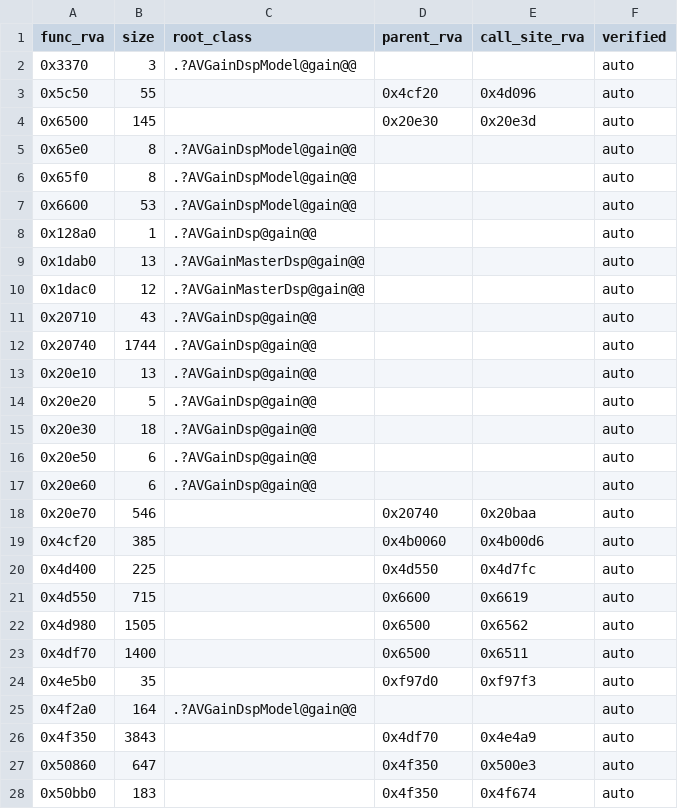
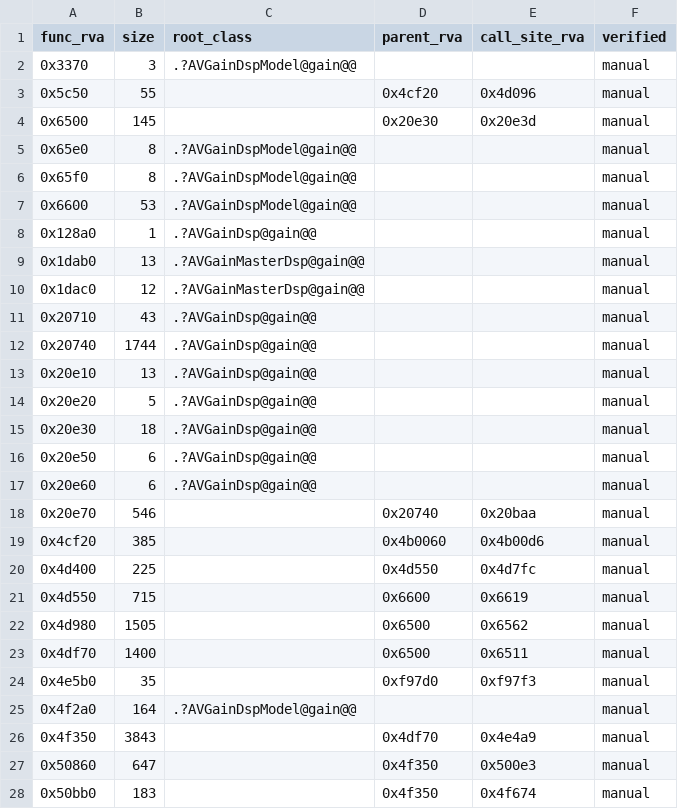
Before and after one commit to signature-studio/signature-studio-dev, a TSV file: tools/targets/kilohearts/gain_before_160.tsv, drawn as a sheet; only a part is shown; the diff covers the shown part only.

```diff
--- a/tools/targets/kilohearts/gain_before_160.tsv
+++ b/tools/targets/kilohearts/gain_before_160.tsv
@@ -1,28 +1,28 @@
 func_rva	size	root_class	parent_rva	call_site_rva	verified
-0x3370	3	.?AVGainDspModel@gain@@			auto
-0x5c50	55		0x4cf20	0x4d096	auto
-0x6500	145		0x20e30	0x20e3d	auto
-0x65e0	8	.?AVGainDspModel@gain@@			auto
-0x65f0	8	.?AVGainDspModel@gain@@			auto
-0x6600	53	.?AVGainDspModel@gain@@			auto
-0x128a0	1	.?AVGainDsp@gain@@			auto
-0x1dab0	13	.?AVGainMasterDsp@gain@@			auto
-0x1dac0	12	.?AVGainMasterDsp@gain@@			auto
-0x20710	43	.?AVGainDsp@gain@@			auto
-0x20740	1744	.?AVGainDsp@gain@@			auto
-0x20e10	13	.?AVGainDsp@gain@@			auto
-0x20e20	5	.?AVGainDsp@gain@@			auto
-0x20e30	18	.?AVGainDsp@gain@@			auto
-0x20e50	6	.?AVGainDsp@gain@@			auto
-0x20e60	6	.?AVGainDsp@gain@@			auto
-0x20e70	546		0x20740	0x20baa	auto
-0x4cf20	385		0x4b0060	0x4b00d6	auto
-0x4d400	225		0x4d550	0x4d7fc	auto
-0x4d550	715		0x6600	0x6619	auto
-0x4d980	1505		0x6500	0x6562	auto
-0x4df70	1400		0x6500	0x6511	auto
-0x4e5b0	35		0xf97d0	0xf97f3	auto
-0x4f2a0	164	.?AVGainDspModel@gain@@			auto
-0x4f350	3843		0x4df70	0x4e4a9	auto
-0x50860	647		0x4f350	0x500e3	auto
-0x50bb0	183		0x4f350	0x4f674	auto
+0x3370	3	.?AVGainDspModel@gain@@			manual
+0x5c50	55		0x4cf20	0x4d096	manual
+0x6500	145		0x20e30	0x20e3d	manual
+0x65e0	8	.?AVGainDspModel@gain@@			manual
+0x65f0	8	.?AVGainDspModel@gain@@			manual
+0x6600	53	.?AVGainDspModel@gain@@			manual
+0x128a0	1	.?AVGainDsp@gain@@			manual
+0x1dab0	13	.?AVGainMasterDsp@gain@@			manual
+0x1dac0	12	.?AVGainMasterDsp@gain@@			manual
+0x20710	43	.?AVGainDsp@gain@@			manual
+0x20740	1744	.?AVGainDsp@gain@@			manual
+0x20e10	13	.?AVGainDsp@gain@@			manual
+0x20e20	5	.?AVGainDsp@gain@@			manual
+0x20e30	18	.?AVGainDsp@gain@@			manual
+0x20e50	6	.?AVGainDsp@gain@@			manual
+0x20e60	6	.?AVGainDsp@gain@@			manual
+0x20e70	546		0x20740	0x20baa	manual
+0x4cf20	385		0x4b0060	0x4b00d6	manual
+0x4d400	225		0x4d550	0x4d7fc	manual
+0x4d550	715		0x6600	0x6619	manual
+0x4d980	1505		0x6500	0x6562	manual
+0x4df70	1400		0x6500	0x6511	manual
+0x4e5b0	35		0xf97d0	0xf97f3	manual
+0x4f2a0	164	.?AVGainDspModel@gain@@			manual
+0x4f350	3843		0x4df70	0x4e4a9	manual
+0x50860	647		0x4f350	0x500e3	manual
+0x50bb0	183		0x4f350	0x4f674	manual
```
Also changed, not shown: 133 edited cells elsewhere in this file, 2 other files.
